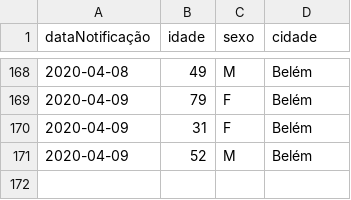
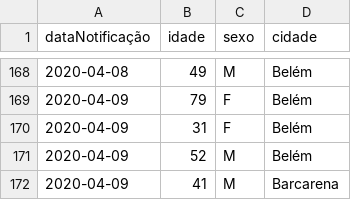
Before and after one commit to linocesar/covidpa, a CSV file: casoConfirmadosUnicos.csv, drawn as a sheet; only a part is shown, gaps mark what is left out; the diff names each change by its address in the sheet, - before the commit and + after, or states it on an @@ line.

Commit message:
169 casos confirmados no Pará

```diff
--- a/casoConfirmadosUnicos.csv
+++ b/casoConfirmadosUnicos.csv
+row 172: 2020-04-09 | 41 | M | Barcarena
```
